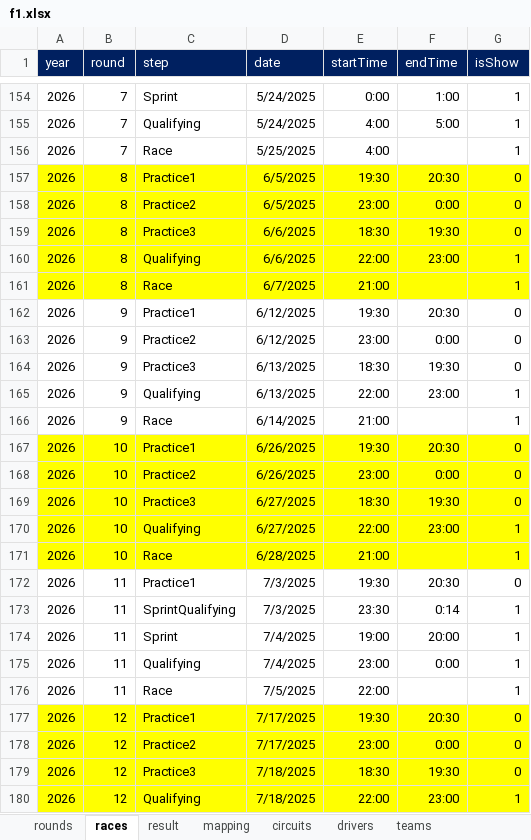
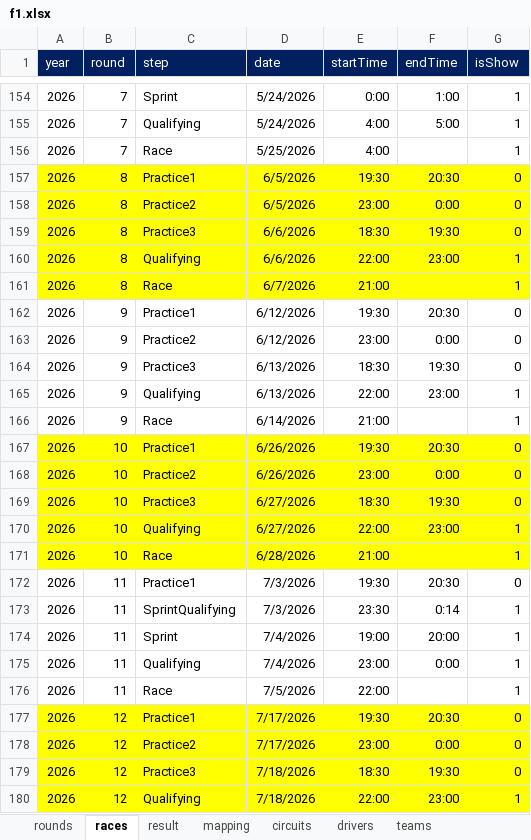
Before and after one commit to ColaLovingCat/vue_platform, an Excel workbook: public/docs/datas/f1.xlsx, sheet races, drawn as a sheet; only a part is shown, gaps mark what is left out; values as stored, in another font and other column widths than the file's, no borders; the diff covers the shown part only; the diff names each change by its address in the sheet, - before the commit and + after, or states it on an @@ line.

```diff
--- a/public/docs/datas/f1.xlsx (sheet races)
+++ b/public/docs/datas/f1.xlsx (sheet races)
-D154:D155 (date): 5/24/2025
+D154:D155 (date): 5/24/2026
-D156 (date): 5/25/2025
+D156 (date): 5/25/2026
-D157:D158 (date): 6/5/2025
+D157:D158 (date): 6/5/2026
-D159:D160 (date): 6/6/2025
+D159:D160 (date): 6/6/2026
-D161 (date): 6/7/2025
+D161 (date): 6/7/2026
-D162:D163 (date): 6/12/2025
+D162:D163 (date): 6/12/2026
-D164:D165 (date): 6/13/2025
+D164:D165 (date): 6/13/2026
-D166 (date): 6/14/2025
+D166 (date): 6/14/2026
-D167:D168 (date): 6/26/2025
+D167:D168 (date): 6/26/2026
-D169:D170 (date): 6/27/2025
+D169:D170 (date): 6/27/2026
-D171 (date): 6/28/2025
+D171 (date): 6/28/2026
-D172:D173 (date): 7/3/2025
+D172:D173 (date): 7/3/2026
-D174:D175 (date): 7/4/2025
+D174:D175 (date): 7/4/2026
-D176 (date): 7/5/2025
+D176 (date): 7/5/2026
-D177:D178 (date): 7/17/2025
+D177:D178 (date): 7/17/2026
-D179:D180 (date): 7/18/2025
+D179:D180 (date): 7/18/2026
```
Also changed, not shown: 88 edited cells elsewhere in this sheet, 2 other files.
